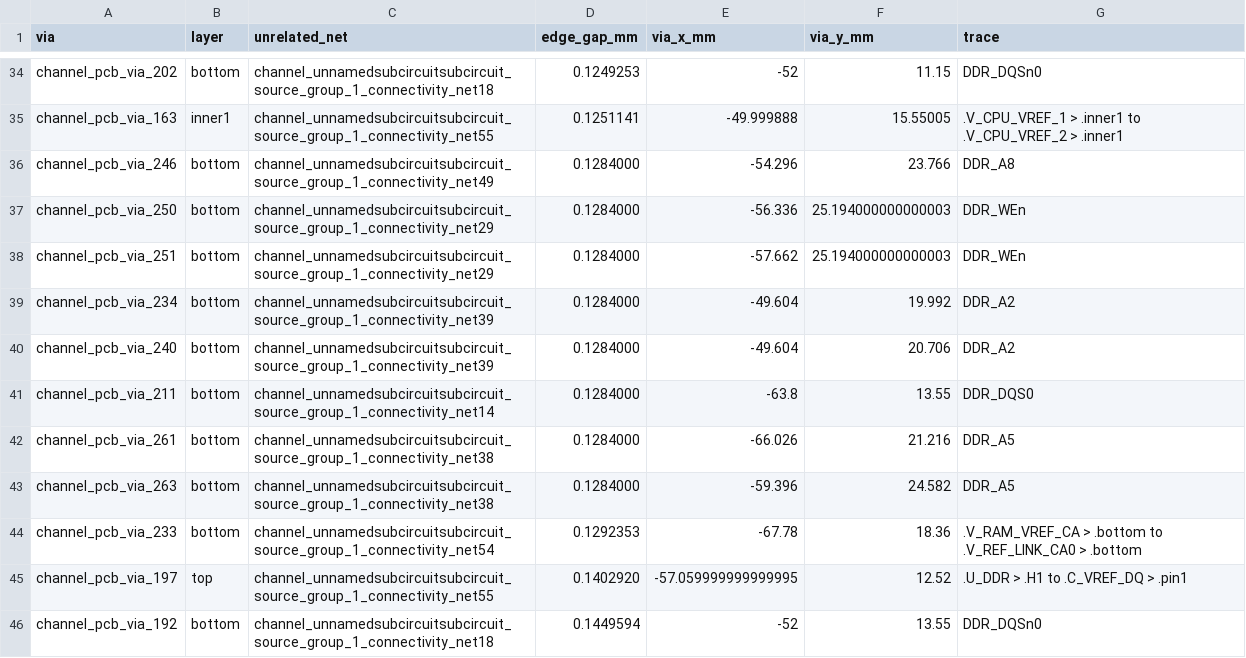
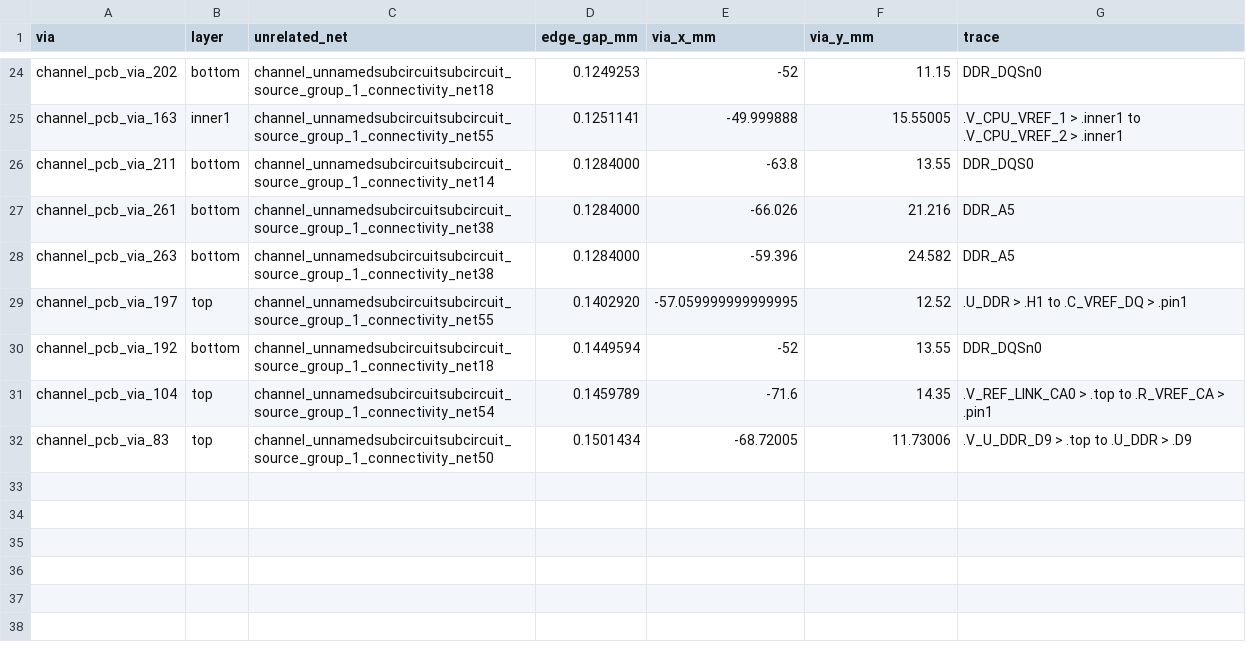
Before and after one commit to Abse2001/pixel-dash, a CSV file: checks/current-clearance.csv, drawn as a sheet; only a part is shown, gaps mark what is left out; the shorter side is filled out with more unchanged rows; the diff covers the shown part only; the diff names each change by its address in the sheet, - before the commit and + after, or states it on an @@ line.

```diff
--- a/checks/current-clearance.csv
+++ b/checks/current-clearance.csv
-row 36: channel_pcb_via_246 | bottom | channel_unnamedsubcircuitsubcircuit_source_group_1_connectivity_net49 | 0.1284000 | -54.296 | 23.766 | DDR_A8
-row 37: channel_pcb_via_250 | bottom | channel_unnamedsubcircuitsubcircuit_source_group_1_connectivity_net29 | 0.1284000 | -56.336 | 25.194000000000003 | DDR_WEn
-row 38: channel_pcb_via_251 | bottom | channel_unnamedsubcircuitsubcircuit_source_group_1_connectivity_net29 | 0.1284000 | -57.662 | 25.194000000000003 | DDR_WEn
-row 39: channel_pcb_via_234 | bottom | channel_unnamedsubcircuitsubcircuit_source_group_1_connectivity_net39 | 0.1284000 | -49.604 | 19.992 | DDR_A2
-row 40: channel_pcb_via_240 | bottom | channel_unnamedsubcircuitsubcircuit_source_group_1_connectivity_net39 | 0.1284000 | -49.604 | 20.706 | DDR_A2
-row 44: channel_pcb_via_233 | bottom | channel_unnamedsubcircuitsubcircuit_source_group_1_connectivity_net54 | 0.1292353 | -67.78 | 18.36 | .V_RAM_VREF_CA > .bottom to .V_REF_LINK_CA0 > .bottom
```
Also changed, not shown: 10 removed rows elsewhere in this file, 2 other files.
